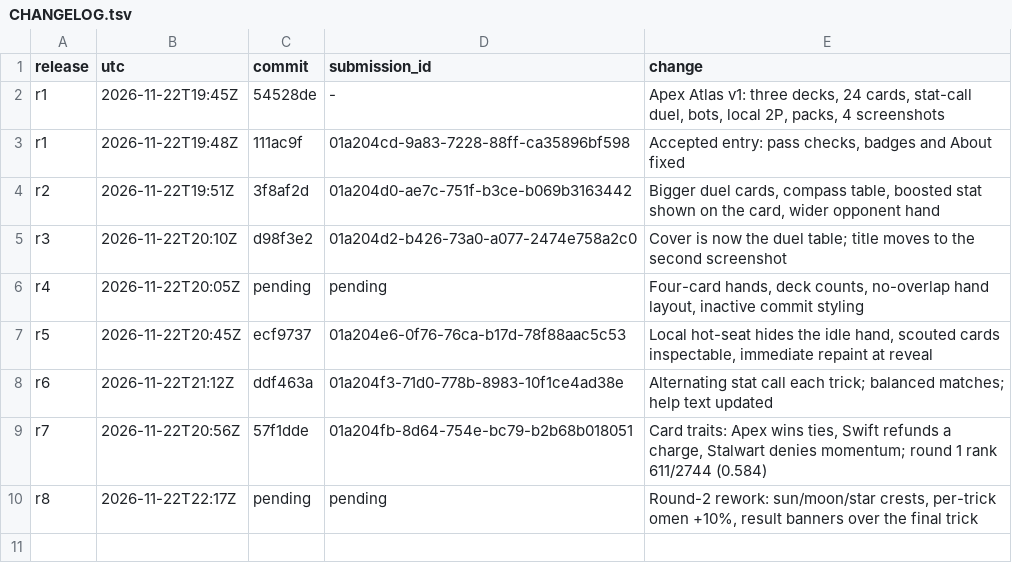
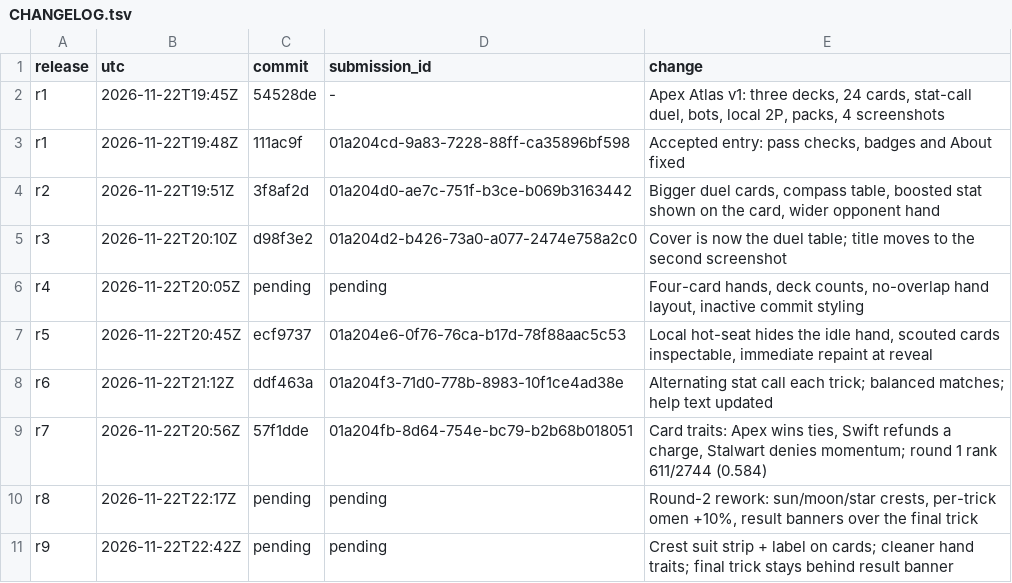
Before and after one commit to trolloks/trolloks-apex-atlas, a TSV file: CHANGELOG.tsv, drawn as a sheet.

Commit message:
Make crest suits explicit on cards

```diff
--- a/CHANGELOG.tsv
+++ b/CHANGELOG.tsv
@@ -10 +10,2 @@ r7	2026-11-22T20:56Z	57f1dde	01a204fb-8d64-754e-bc79-b2b68b018051	Card traits: A
 r8	2026-11-22T22:17Z	pending	pending	Round-2 rework: sun/moon/star crests, per-trick omen +10%, result banners over the final trick
+r9	2026-11-22T22:42Z	pending	pending	Crest suit strip + label on cards; cleaner hand traits; final trick stays behind result banner
```
Also changed, not shown: 5 other files.
